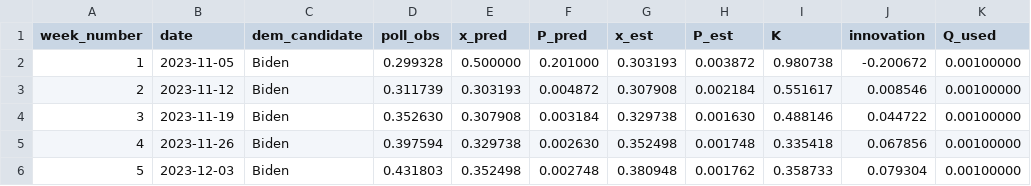
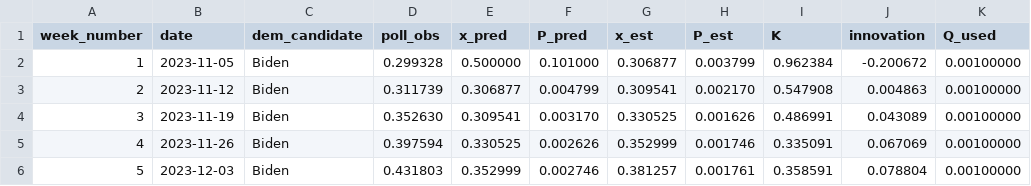
Before and after one commit to tranmh/gnu-octave, a CSV file: election-kalman-filter/results/kalman_estimates.csv, drawn as a sheet; only a part is shown; the diff covers the shown part only; the diff names each change by its address in the sheet, - before the commit and + after, or states it on an @@ line.

```diff
--- a/election-kalman-filter/results/kalman_estimates.csv
+++ b/election-kalman-filter/results/kalman_estimates.csv
-F2 (P_pred): 0.201000
+F2 (P_pred): 0.101000
-G2 (x_est): 0.303193
+G2 (x_est): 0.306877
-H2 (P_est): 0.003872
+H2 (P_est): 0.003799
-I2 (K): 0.980738
+I2 (K): 0.962384
-E3 (x_pred): 0.303193
+E3 (x_pred): 0.306877
-F3 (P_pred): 0.004872
+F3 (P_pred): 0.004799
-G3 (x_est): 0.307908
+G3 (x_est): 0.309541
-H3 (P_est): 0.002184
+H3 (P_est): 0.002170
-I3 (K): 0.551617
+I3 (K): 0.547908
-J3 (innovation): 0.008546
+J3 (innovation): 0.004863
-E4 (x_pred): 0.307908
+E4 (x_pred): 0.309541
-F4 (P_pred): 0.003184
+F4 (P_pred): 0.003170
-G4 (x_est): 0.329738
+G4 (x_est): 0.330525
-H4 (P_est): 0.001630
+H4 (P_est): 0.001626
-I4 (K): 0.488146
+I4 (K): 0.486991
-J4 (innovation): 0.044722
+J4 (innovation): 0.043089
-E5 (x_pred): 0.329738
+E5 (x_pred): 0.330525
-F5 (P_pred): 0.002630
+F5 (P_pred): 0.002626
-G5 (x_est): 0.352498
+G5 (x_est): 0.352999
-H5 (P_est): 0.001748
+H5 (P_est): 0.001746
-I5 (K): 0.335418
+I5 (K): 0.335091
-J5 (innovation): 0.067856
+J5 (innovation): 0.067069
-E6 (x_pred): 0.352498
+E6 (x_pred): 0.352999
-F6 (P_pred): 0.002748
+F6 (P_pred): 0.002746
-G6 (x_est): 0.380948
+G6 (x_est): 0.381257
-H6 (P_est): 0.001762
+H6 (P_est): 0.001761
-I6 (K): 0.358733
+I6 (K): 0.358591
-J6 (innovation): 0.079304
+J6 (innovation): 0.078804
```
Also changed, not shown: 55 edited cells elsewhere in this file, 10 other files.
